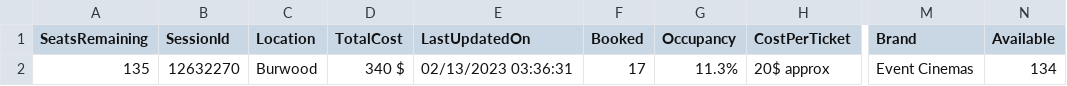
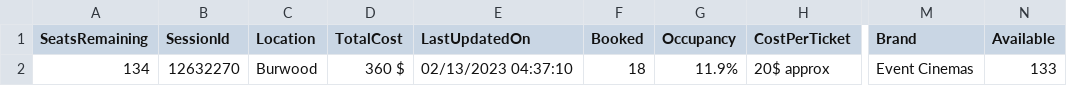
Before and after one commit to meppadiyan/movieStats, a CSV file: stats/Spadikam/2023-02-13.csv, drawn as a sheet; only a part is shown, gaps mark what is left out; the diff names each change by its address in the sheet, - before the commit and + after, or states it on an @@ line.

Commit message:
Automatic Script Update

```diff
--- a/stats/Spadikam/2023-02-13.csv
+++ b/stats/Spadikam/2023-02-13.csv
-A2 (SeatsRemaining): 135
+A2 (SeatsRemaining): 134
-D2 (TotalCost): 340 $
+D2 (TotalCost): 360 $
-E2 (LastUpdatedOn): 02/13/2023 03:36:31
+E2 (LastUpdatedOn): 02/13/2023 04:37:10
-F2 (Booked): 17
+F2 (Booked): 18
-G2 (Occupancy): 11.3%
+G2 (Occupancy): 11.9%
-N2 (Available): 134
+N2 (Available): 133
```
